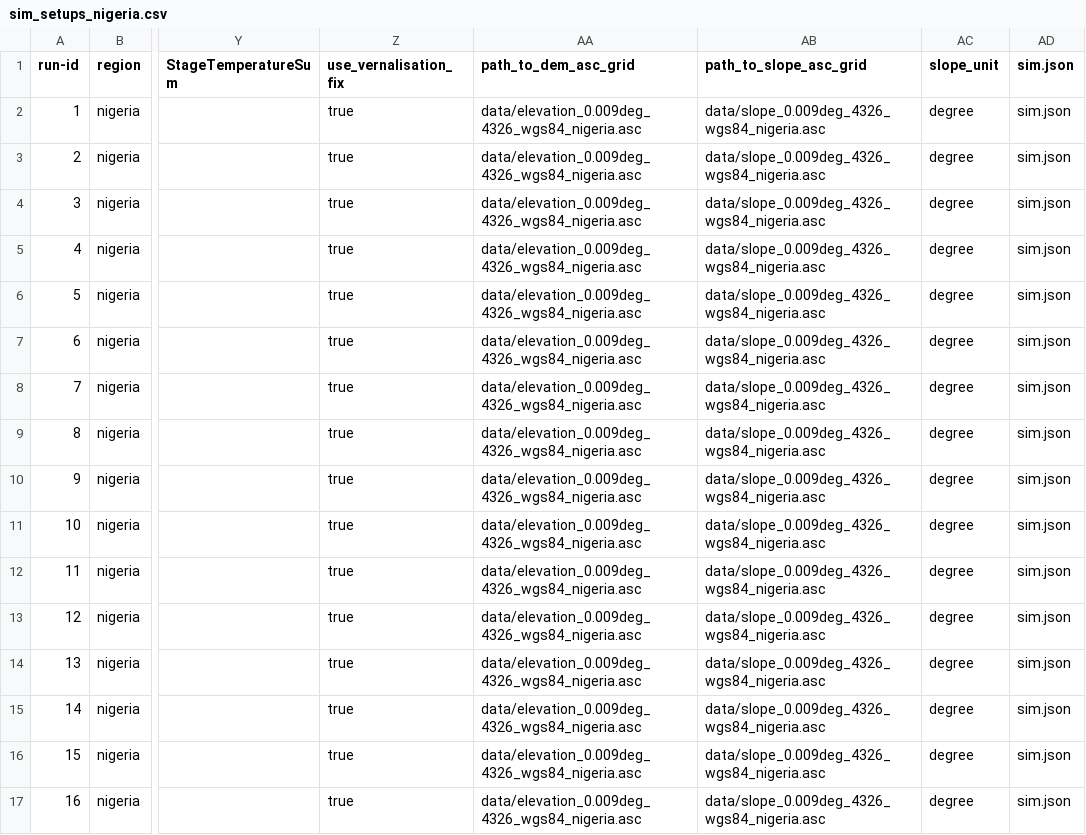
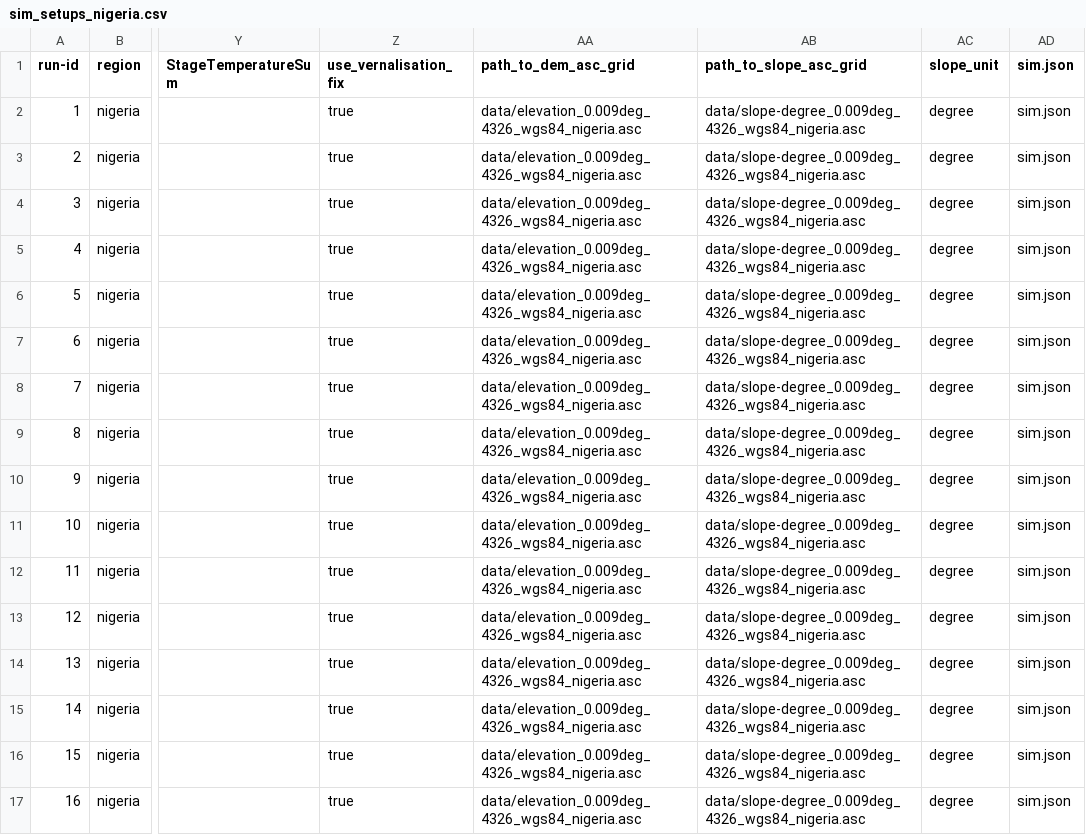
Before and after one commit to zalf-rpm/monica_africa, a CSV file: sim_setups_nigeria.csv, drawn as a sheet; only a part is shown, gaps mark what is left out; the diff names each change by its address in the sheet, - before the commit and + after, or states it on an @@ line.

Commit message:
wrong slope file name

```diff
--- a/sim_setups_nigeria.csv
+++ b/sim_setups_nigeria.csv
-AB2:AB17 (path_to_slope_asc_grid): data/slope_0.009deg_4326_wgs84_nigeria.asc
+AB2:AB17 (path_to_slope_asc_grid): data/slope-degree_0.009deg_4326_wgs84_nigeria.asc
```
